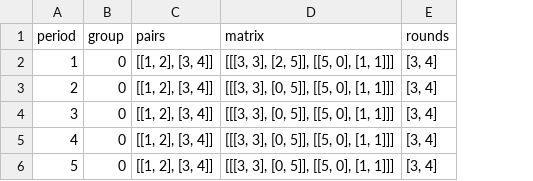
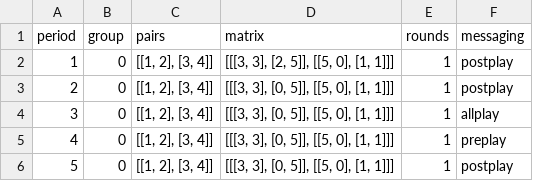
Before and after one commit to Leeps-Lab/econNPL, a CSV file: dev/admin/configfiles/Config.csv, drawn as a sheet; the diff names each change by its address in the sheet, - before the commit and + after, or states it on an @@ line.

Commit message:
added in the config file setting 'messaging'

```diff
--- a/dev/admin/configfiles/Config.csv
+++ b/dev/admin/configfiles/Config.csv
+column F (messaging), rows 2-6: postplay | postplay | allplay | preplay | postplay
-E2:E6 (rounds): [3, 4]
+E2:E6 (rounds): 1
```
Also changed, not shown: 2 other files.
